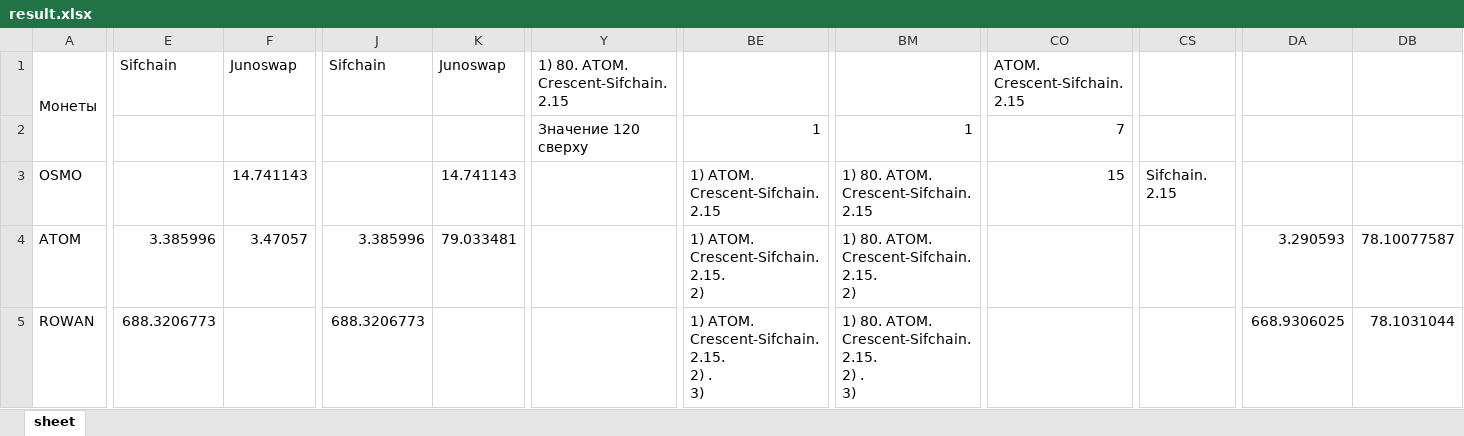
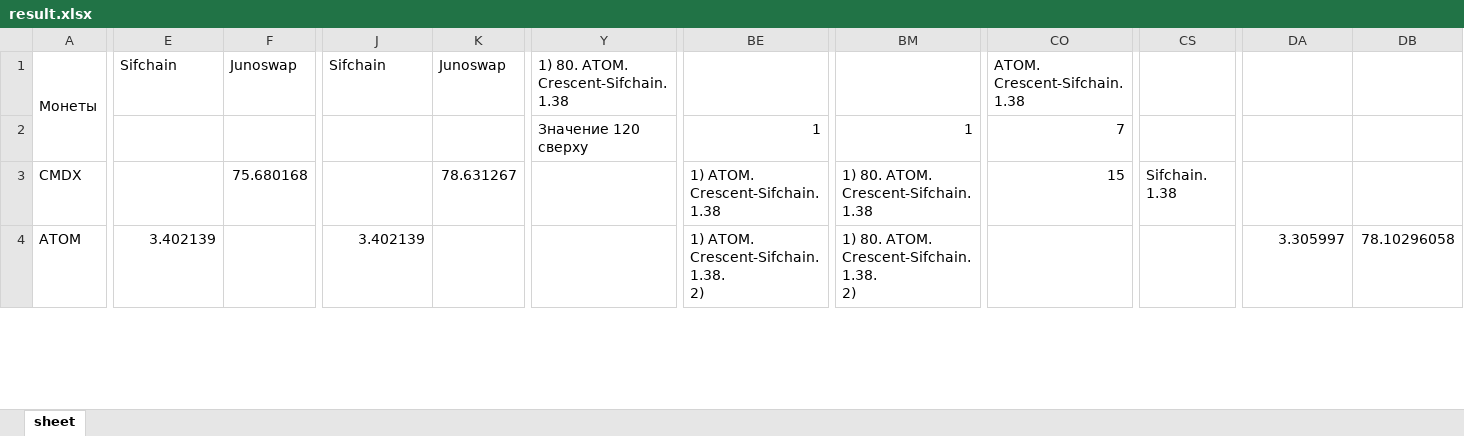
Before and after one commit to miletovaa/cryptocoins, an Excel workbook: cryptocoins/main/result.xlsx, sheet sheet, drawn as a sheet; only a part is shown, gaps mark what is left out; values as stored, in another font and other column widths than the file's, no borders; removed rows and columns are numbered as before the commit, all else as after; rows hold the shown columns only; ↵ is a line break in a cell; the diff covers the shown part only; the diff names each change by its address in the sheet, - before the commit and + after, or states it on an @@ line.

```diff
--- a/cryptocoins/main/result.xlsx (sheet sheet)
+++ b/cryptocoins/main/result.xlsx (sheet sheet)
-Y1: 1) 80. ATOM. Crescent-Sifchain. 2.15
+Y1: 1) 80. ATOM. Crescent-Sifchain. 1.38
-CO1: ATOM. Crescent-Sifchain. 2.15
+CO1: ATOM. Crescent-Sifchain. 1.38
-A3: OSMO
+A3: CMDX
-F3: 14.741143
+F3: 75.680168
-K3: 14.741143
+K3: 78.631267
-BE3: 1) ATOM. Crescent-Sifchain. 2.15
+BE3: 1) ATOM. Crescent-Sifchain. 1.38
-BM3: 1) 80. ATOM. Crescent-Sifchain. 2.15
+BM3: 1) 80. ATOM. Crescent-Sifchain. 1.38
-CS3: Sifchain. 2.15
+CS3: Sifchain. 1.38
-E4: 3.385996
+E4: 3.402139
-F4: 3.47057
+F4: (empty)
-J4: 3.385996
+J4: 3.402139
-K4: 79.033481
+K4: (empty)
-BE4: 1) ATOM. Crescent-Sifchain. 2.15. ↵ 2)
+BE4: 1) ATOM. Crescent-Sifchain. 1.38. ↵ 2)
-BM4: 1) 80. ATOM. Crescent-Sifchain. 2.15. ↵ 2)
+BM4: 1) 80. ATOM. Crescent-Sifchain. 1.38. ↵ 2)
-DA4: 3.290593
+DA4: 3.305997
-DB4: 78.10077587
+DB4: 78.10296058
-row 5: ROWAN | 688.3206773 |  | 688.3206773 |  |  | 1) ATOM. Crescent-Sifchain. 2.15. ↵ 2) . ↵ 3) | 1) 80. ATOM. Crescent-Sifchain. 2.15. ↵ 2) . ↵ 3) |  |  | 668.9306025 | 78.1031044
```
Also changed, not shown: 14 added rows, 13 removed rows, 13 moved rows and 97 edited cells elsewhere in this sheet, formulas that keep their value, 6 other files.
